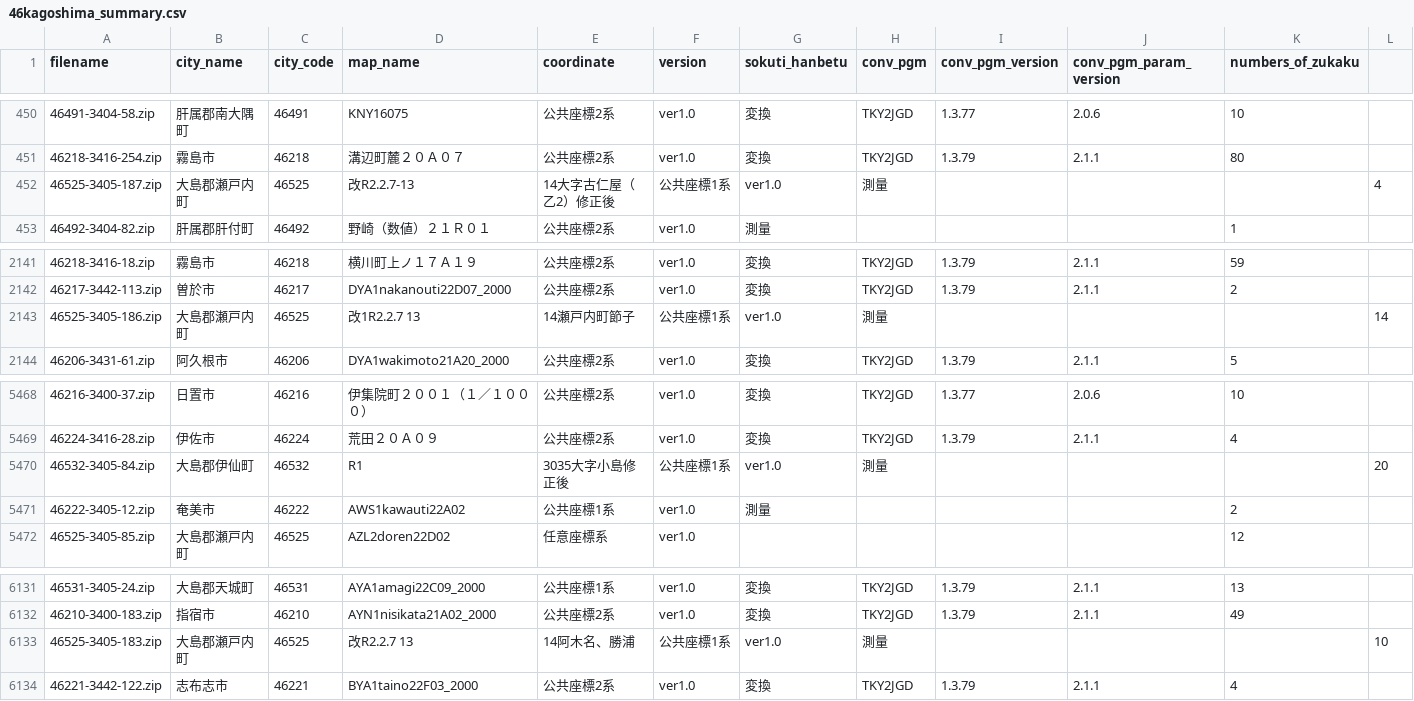
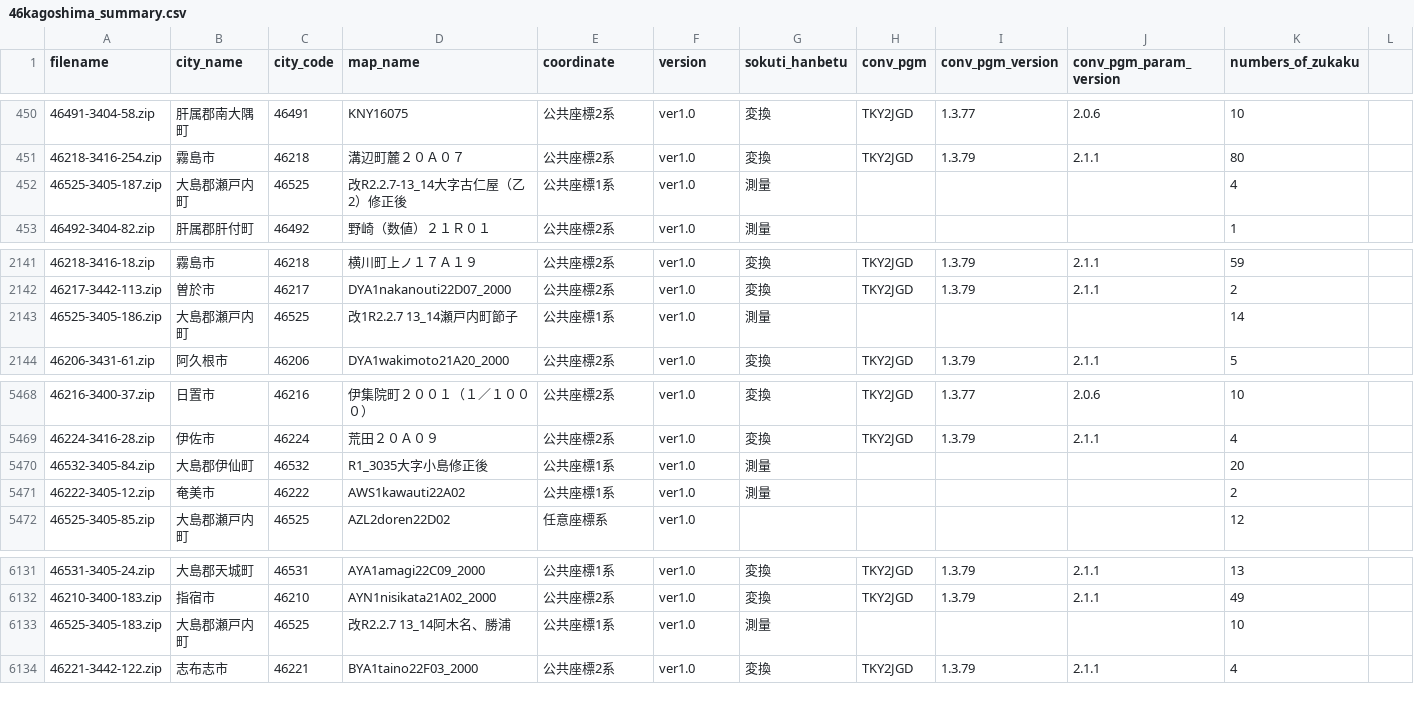
Before and after one commit to sakaik/kuwanauchi_xml_digest, a CSV file: csvdata/46kagoshima_summary.csv, drawn as a sheet; only a part is shown, gaps mark what is left out.

```diff
--- a/csvdata/46kagoshima_summary.csv
+++ b/csvdata/46kagoshima_summary.csv
@@ -451,3 +451,3 @@ filename,city_name,city_code,map_name,coordinate,version,sokuti_hanbetu,conv_pgm
 46218-3416-254.zip,霧島市,46218,溝辺町麓２０Ａ０７,公共座標2系,ver1.0,変換,TKY2JGD,1.3.79,2.1.1,80
-46525-3405-187.zip,大島郡瀬戸内町,46525,改R2.2.7-13,14大字古仁屋（乙2）修正後,公共座標1系,ver1.0,測量,,,,4
+46525-3405-187.zip,大島郡瀬戸内町,46525,改R2.2.7-13_14大字古仁屋（乙2）修正後,公共座標1系,ver1.0,測量,,,,4
 46492-3404-82.zip,肝属郡肝付町,46492,野崎（数値）２１Ｒ０１,公共座標2系,ver1.0,測量,,,,1
@@ -2142,3 +2142,3 @@ filename,city_name,city_code,map_name,coordinate,version,sokuti_hanbetu,conv_pgm
 46217-3442-113.zip,曽於市,46217,DYA1nakanouti22D07_2000,公共座標2系,ver1.0,変換,TKY2JGD,1.3.79,2.1.1,2
-46525-3405-186.zip,大島郡瀬戸内町,46525,改1R2.2.7 13,14瀬戸内町節子,公共座標1系,ver1.0,測量,,,,14
+46525-3405-186.zip,大島郡瀬戸内町,46525,改1R2.2.7 13_14瀬戸内町節子,公共座標1系,ver1.0,測量,,,,14
 46206-3431-61.zip,阿久根市,46206,DYA1wakimoto21A20_2000,公共座標2系,ver1.0,変換,TKY2JGD,1.3.79,2.1.1,5
@@ -5469,3 +5469,3 @@ filename,city_name,city_code,map_name,coordinate,version,sokuti_hanbetu,conv_pgm
 46224-3416-28.zip,伊佐市,46224,荒田２０Ａ０９,公共座標2系,ver1.0,変換,TKY2JGD,1.3.79,2.1.1,4
-46532-3405-84.zip,大島郡伊仙町,46532,R1,3035大字小島修正後,公共座標1系,ver1.0,測量,,,,20
+46532-3405-84.zip,大島郡伊仙町,46532,R1_3035大字小島修正後,公共座標1系,ver1.0,測量,,,,20
 46222-3405-12.zip,奄美市,46222,AWS1kawauti22A02,公共座標1系,ver1.0,測量,,,,2
@@ -6132,3 +6132,3 @@ filename,city_name,city_code,map_name,coordinate,version,sokuti_hanbetu,conv_pgm
 46210-3400-183.zip,指宿市,46210,AYN1nisikata21A02_2000,公共座標2系,ver1.0,変換,TKY2JGD,1.3.79,2.1.1,49
-46525-3405-183.zip,大島郡瀬戸内町,46525,改R2.2.7 13,14阿木名、勝浦,公共座標1系,ver1.0,測量,,,,10
+46525-3405-183.zip,大島郡瀬戸内町,46525,改R2.2.7 13_14阿木名、勝浦,公共座標1系,ver1.0,測量,,,,10
 46221-3442-122.zip,志布志市,46221,BYA1taino22F03_2000,公共座標2系,ver1.0,変換,TKY2JGD,1.3.79,2.1.1,4
```
Also changed, not shown: csvdata/29nara_summary.csv.
